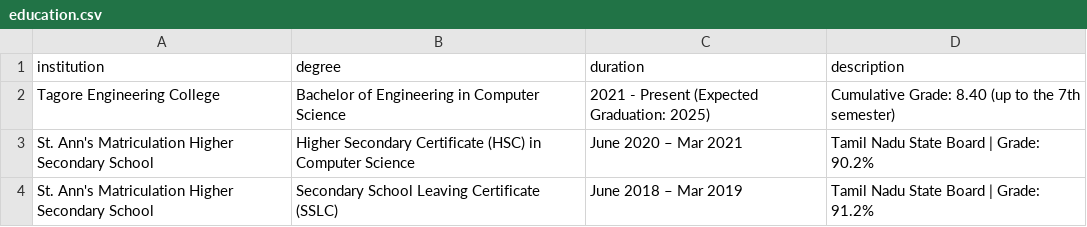
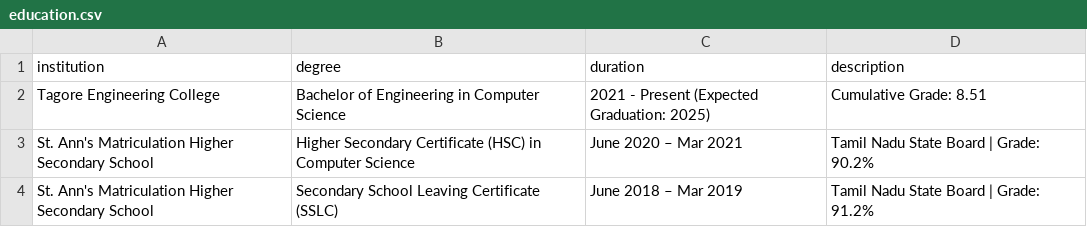
Before and after one commit to Nithishkumar2004/portfolio-data, a CSV file: education.csv, drawn as a sheet.

Commit message:
Update education.csv

```diff
--- a/education.csv
+++ b/education.csv
@@ -1,3 +1,3 @@
 institution,degree,duration,description
-Tagore Engineering College, Bachelor of Engineering in Computer Science, 2021 - Present (Expected Graduation: 2025), Cumulative Grade: 8.40 (up to the 7th semester)
+Tagore Engineering College, Bachelor of Engineering in Computer Science, 2021 - Present (Expected Graduation: 2025), Cumulative Grade: 8.51
 St. Ann's Matriculation Higher Secondary School, Higher Secondary Certificate (HSC) in Computer Science, June 2020 – Mar 2021, Tamil Nadu State Board | Grade: 90.2%
```
